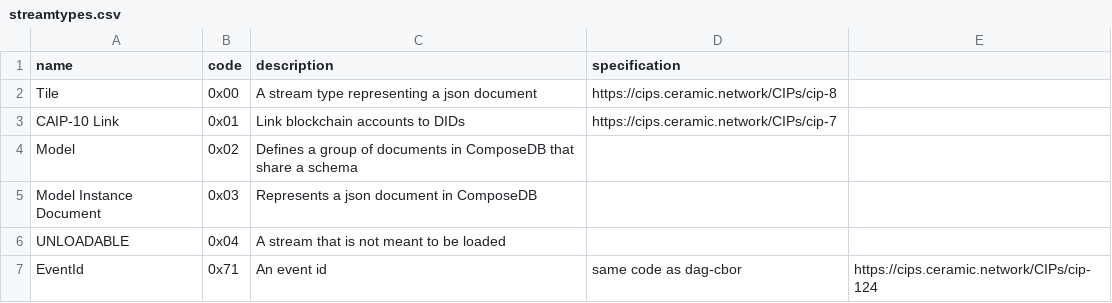
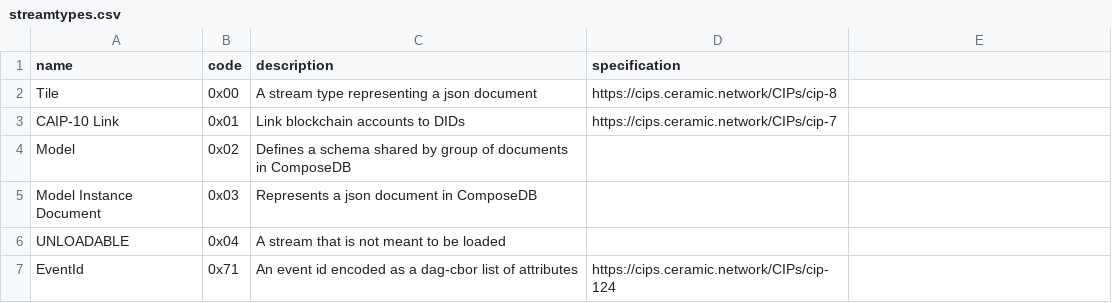
Before and after one commit to ceramicnetwork/CIPs, a CSV file: tables/streamtypes.csv, drawn as a sheet; the diff names each change by its address in the sheet, - before the commit and + after, or states it on an @@ line.

Commit message:
update tables

```diff
--- a/tables/streamtypes.csv
+++ b/tables/streamtypes.csv
-C4 (description): Defines a group of documents in ComposeDB that share a schema
+C4 (description): Defines a schema shared by group of documents in ComposeDB
-C7 (description): An event id
+C7 (description): An event id encoded as a dag-cbor list of attributes
-D7 (specification): same code as dag-cbor
+D7 (specification): https://cips.ceramic.network/CIPs/cip-124
-E7: https://cips.ceramic.network/CIPs/cip-124
+E7: (empty)
```
Also changed, not shown: 1 other file.
